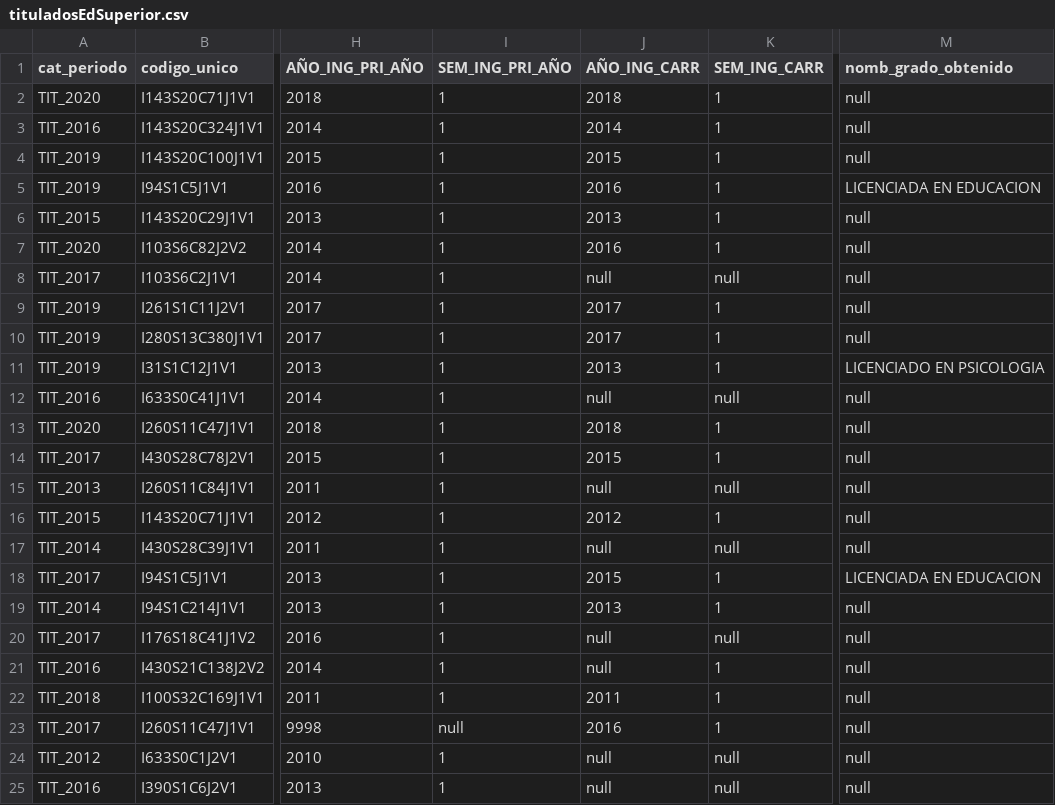
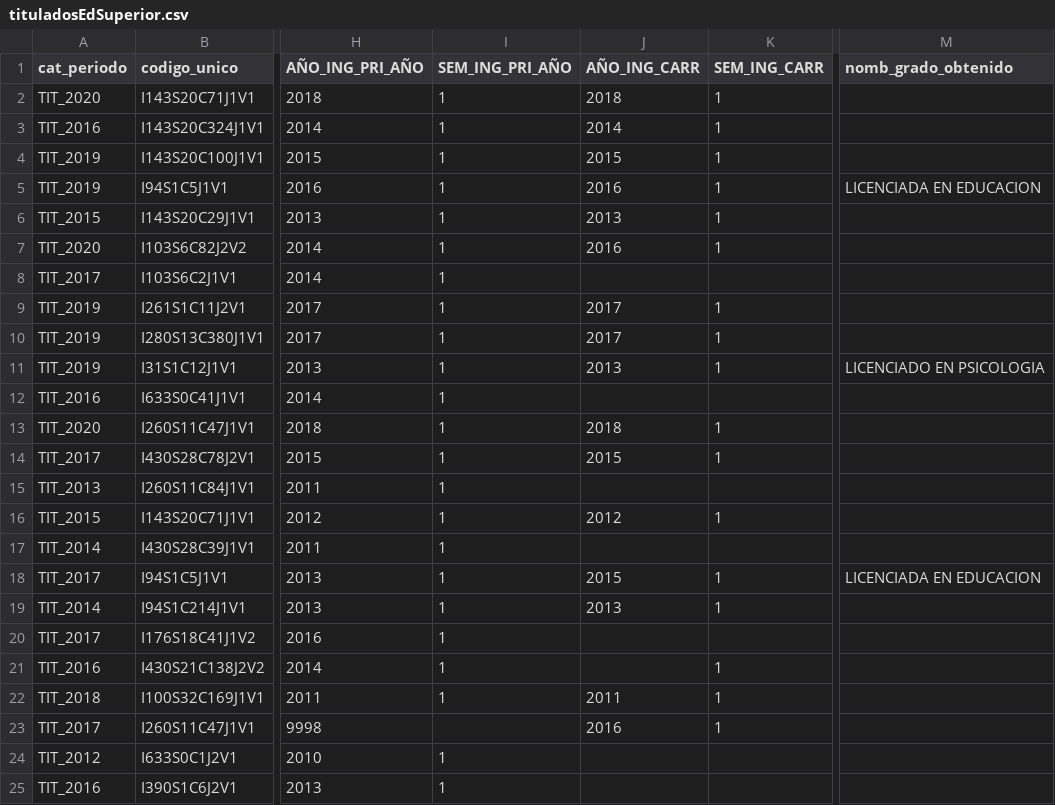
Before and after one commit to trayectorias/datosEstablecimientos, a CSV file: 5774/tituladosEdSuperior.csv, drawn as a sheet; only a part is shown, gaps mark what is left out; the diff names each change by its address in the sheet, - before the commit and + after, or states it on an @@ line.

```diff
--- a/5774/tituladosEdSuperior.csv
+++ b/5774/tituladosEdSuperior.csv
-M2:M4 (nomb_grado_obtenido): null
+M2:M4 (nomb_grado_obtenido): (empty)
-M6:M10 (nomb_grado_obtenido): null
+M6:M10 (nomb_grado_obtenido): (empty)
-J8 (AÑO_ING_CARR): null
+J8 (AÑO_ING_CARR): (empty)
-K8 (SEM_ING_CARR): null
+K8 (SEM_ING_CARR): (empty)
-J12 (AÑO_ING_CARR): null
+J12 (AÑO_ING_CARR): (empty)
-K12 (SEM_ING_CARR): null
+K12 (SEM_ING_CARR): (empty)
-M12:M17 (nomb_grado_obtenido): null
+M12:M17 (nomb_grado_obtenido): (empty)
-J15 (AÑO_ING_CARR): null
+J15 (AÑO_ING_CARR): (empty)
-K15 (SEM_ING_CARR): null
+K15 (SEM_ING_CARR): (empty)
-J17 (AÑO_ING_CARR): null
+J17 (AÑO_ING_CARR): (empty)
-K17 (SEM_ING_CARR): null
+K17 (SEM_ING_CARR): (empty)
-M19:M25 (nomb_grado_obtenido): null
+M19:M25 (nomb_grado_obtenido): (empty)
-J20:J21 (AÑO_ING_CARR): null
+J20:J21 (AÑO_ING_CARR): (empty)
-K20 (SEM_ING_CARR): null
+K20 (SEM_ING_CARR): (empty)
-I23 (SEM_ING_PRI_AÑO): null
+I23 (SEM_ING_PRI_AÑO): (empty)
-J24:J25 (AÑO_ING_CARR): null
+J24:J25 (AÑO_ING_CARR): (empty)
-K24:K25 (SEM_ING_CARR): null
+K24:K25 (SEM_ING_CARR): (empty)
```
Also changed, not shown: 5774/matriculaEdSuperior.csv, 5812/tituladosEdSuperior.csv, 26 other files.
